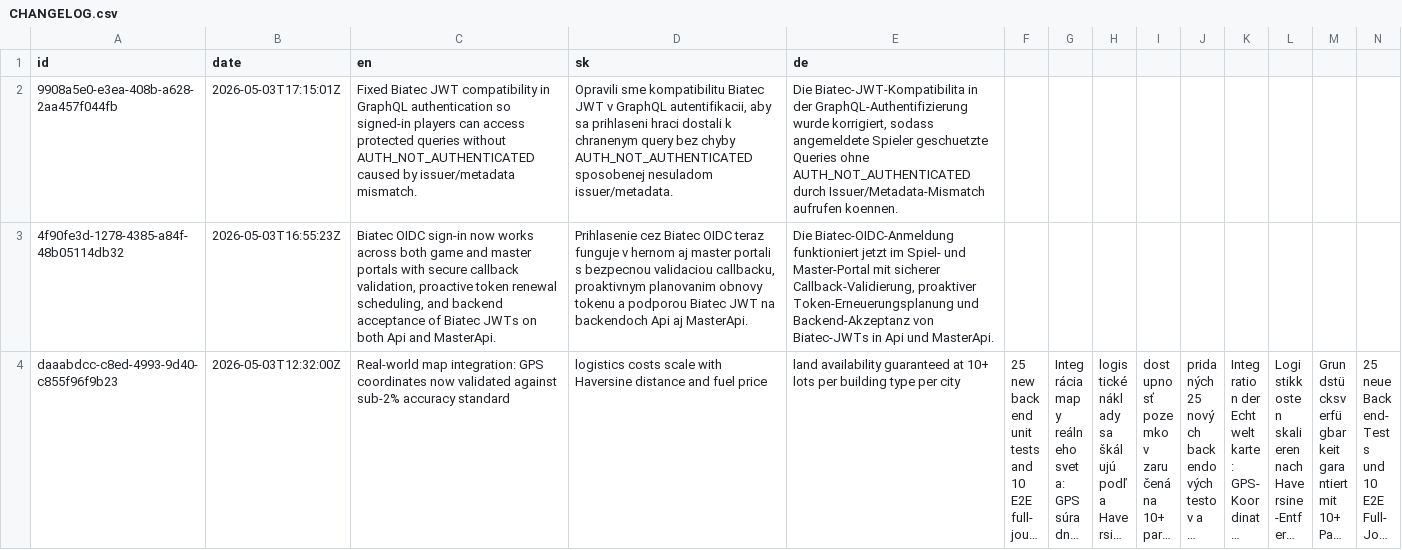
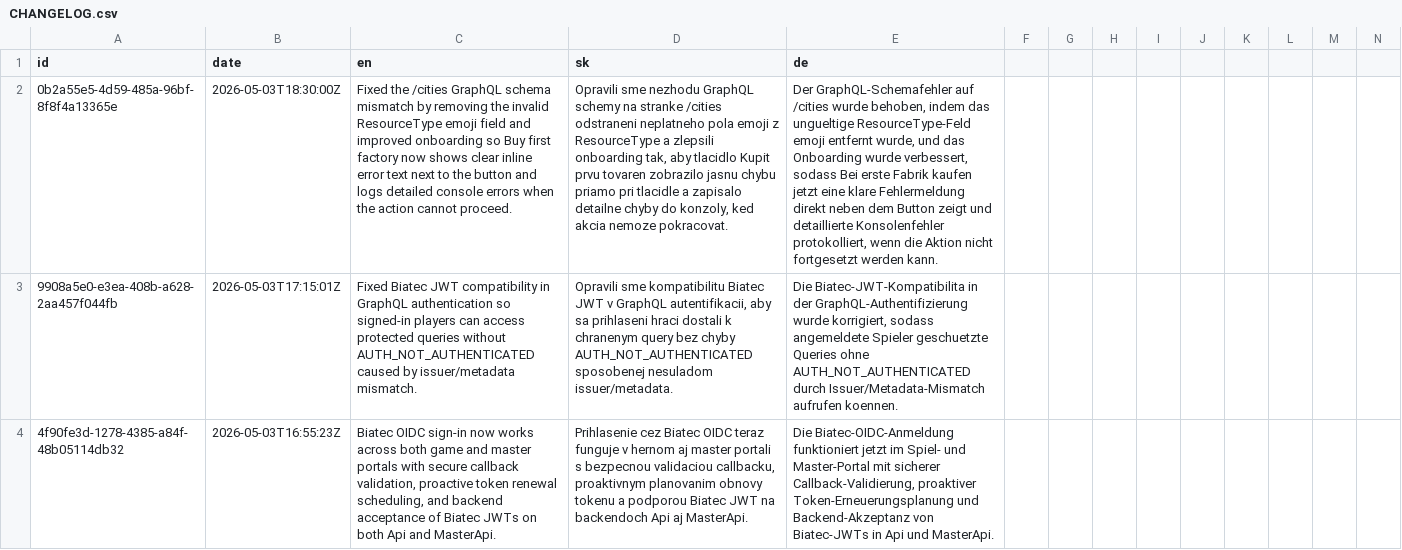
Before and after one commit to ludovit-scholtz/capitalism, a CSV file: CHANGELOG.csv, drawn as a sheet; only a part is shown; the shorter side is filled out with more unchanged rows; long unchanged cells end in …; rows hold the shown columns only; the diff names each change by its address in the sheet, - before the commit and + after, or states it on an @@ line.

Commit message:
Fix GraphQL schema mismatch and enhance onboarding error handling for factory purchases

```diff
--- a/CHANGELOG.csv
+++ b/CHANGELOG.csv
+row 2: 0b2a55e5-4d59-485a-96bf-8f8f4a13365e | 2026-05-03T18:30:00Z | Fixed the /cities GraphQL schema mismatch by removing the invalid ResourceType emoji field and improved onboarding so Buy first factory now shows clear inline error text next to the button and logs detailed console errors when the action cannot proceed. | Opravili sme nezhodu GraphQL schemy na stranke /cities odstraneni neplatneho pola emoji z ResourceType a zlepsili onboarding tak, aby tlacidlo Kupit prvu tovaren zobrazilo jasnu chybu priamo pri tlacidle a zapisalo detailne chyby do konzoly, ked akcia nemoze pokracovat. | Der GraphQL-Schemafehler auf /cities wurde behoben, indem das ungueltige ResourceType-Feld emoji entfernt wurde, und das Onboarding wurde verbessert, sodass Bei erste Fabrik kaufen jetzt eine klare Fehlermeldung direkt neben dem Button zeigt und detaillierte Konsolenfehler protokolliert, wenn die Aktion nicht fortgesetzt werden kann.
```
Also changed, not shown: 2 other files.
